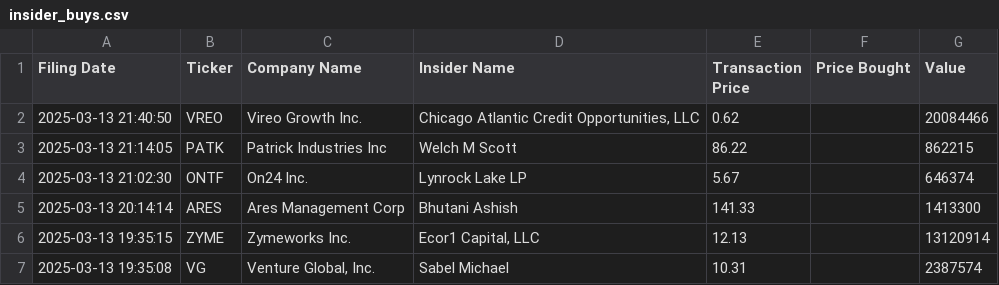
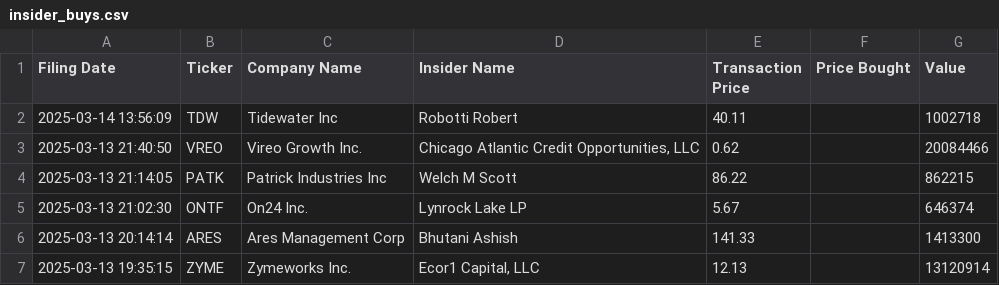
Before and after one commit to avillanuevak/Insider_Trades, a CSV file: Scraping/insider_buys.csv, drawn as a sheet; only a part is shown; the shorter side is filled out with more unchanged rows; the diff names each change by its address in the sheet, - before the commit and + after, or states it on an @@ line.

```diff
--- a/Scraping/insider_buys.csv
+++ b/Scraping/insider_buys.csv
+row 2: 2025-03-14 13:56:09 | TDW | Tidewater Inc | Robotti Robert | 40.11 |  | 1002718
```
Also changed, not shown: 1 other file.
